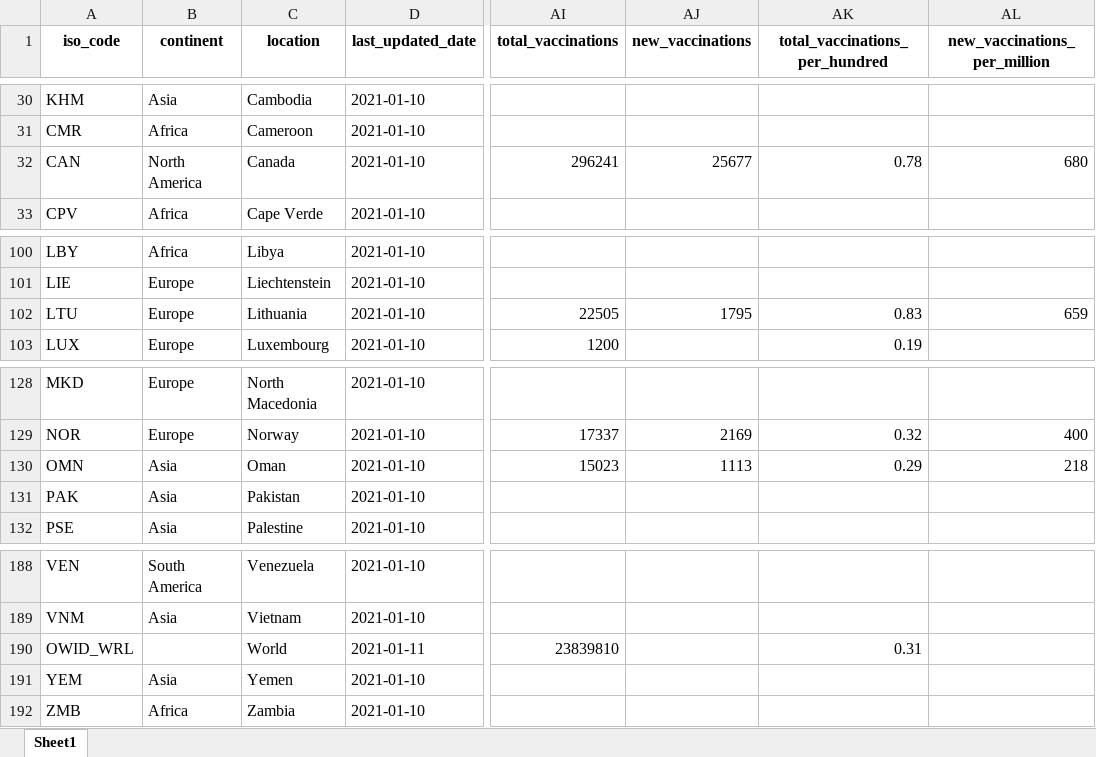
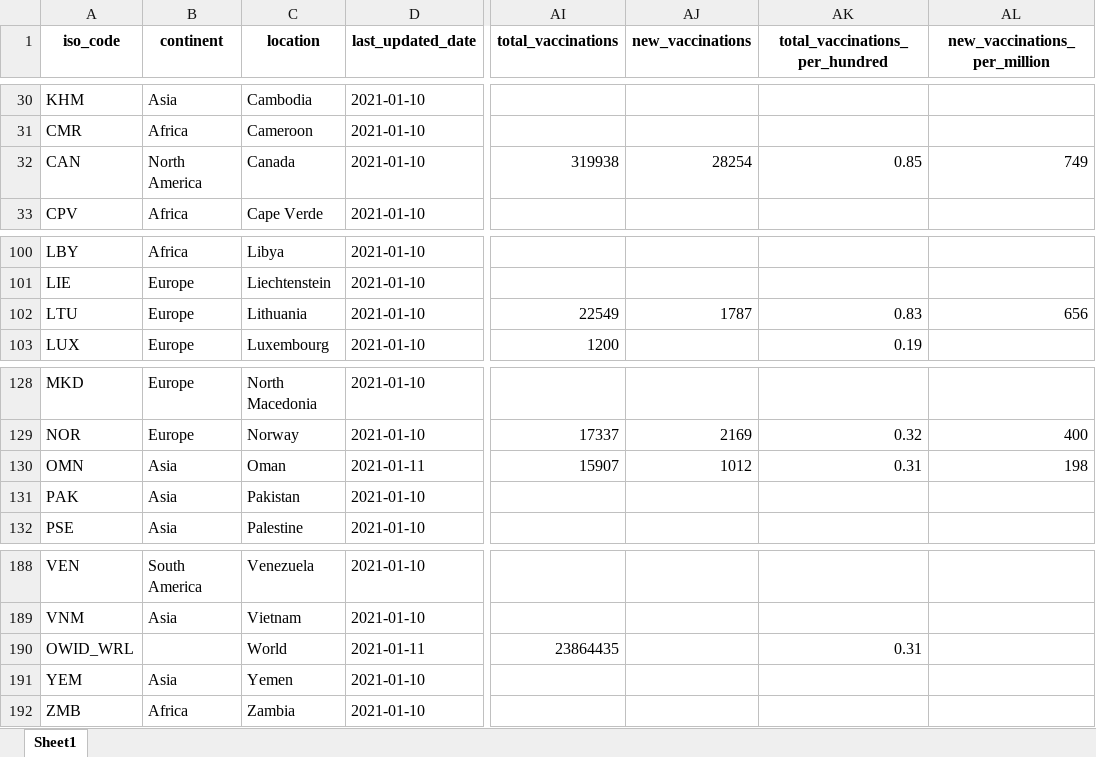
Before and after one commit to owid/covid-19-data, an Excel workbook: public/data/latest/owid-covid-latest.xlsx, sheet Sheet1, drawn as a sheet; only a part is shown, gaps mark what is left out; values as stored, in another font and other column widths than the file's, no borders; the diff names each change by its address in the sheet, - before the commit and + after, or states it on an @@ line.

Commit message:
Vaccination update

```diff
--- a/public/data/latest/owid-covid-latest.xlsx (sheet Sheet1)
+++ b/public/data/latest/owid-covid-latest.xlsx (sheet Sheet1)
-AI32 (total_vaccinations): 296241
+AI32 (total_vaccinations): 319938
-AJ32 (new_vaccinations): 25677
+AJ32 (new_vaccinations): 28254
-AK32 (total_vaccinations_per_hundred): 0.78
+AK32 (total_vaccinations_per_hundred): 0.85
-AL32 (new_vaccinations_per_million): 680
+AL32 (new_vaccinations_per_million): 749
-AI102 (total_vaccinations): 22505
+AI102 (total_vaccinations): 22549
-AJ102 (new_vaccinations): 1795
+AJ102 (new_vaccinations): 1787
-AL102 (new_vaccinations_per_million): 659
+AL102 (new_vaccinations_per_million): 656
-D130 (last_updated_date): 2021-01-10
+D130 (last_updated_date): 2021-01-11
-AI130 (total_vaccinations): 15023
+AI130 (total_vaccinations): 15907
-AJ130 (new_vaccinations): 1113
+AJ130 (new_vaccinations): 1012
-AK130 (total_vaccinations_per_hundred): 0.29
+AK130 (total_vaccinations_per_hundred): 0.31
-AL130 (new_vaccinations_per_million): 218
+AL130 (new_vaccinations_per_million): 198
-AI190 (total_vaccinations): 23839810
+AI190 (total_vaccinations): 23864435
```
Also changed, not shown: 12 other files.
